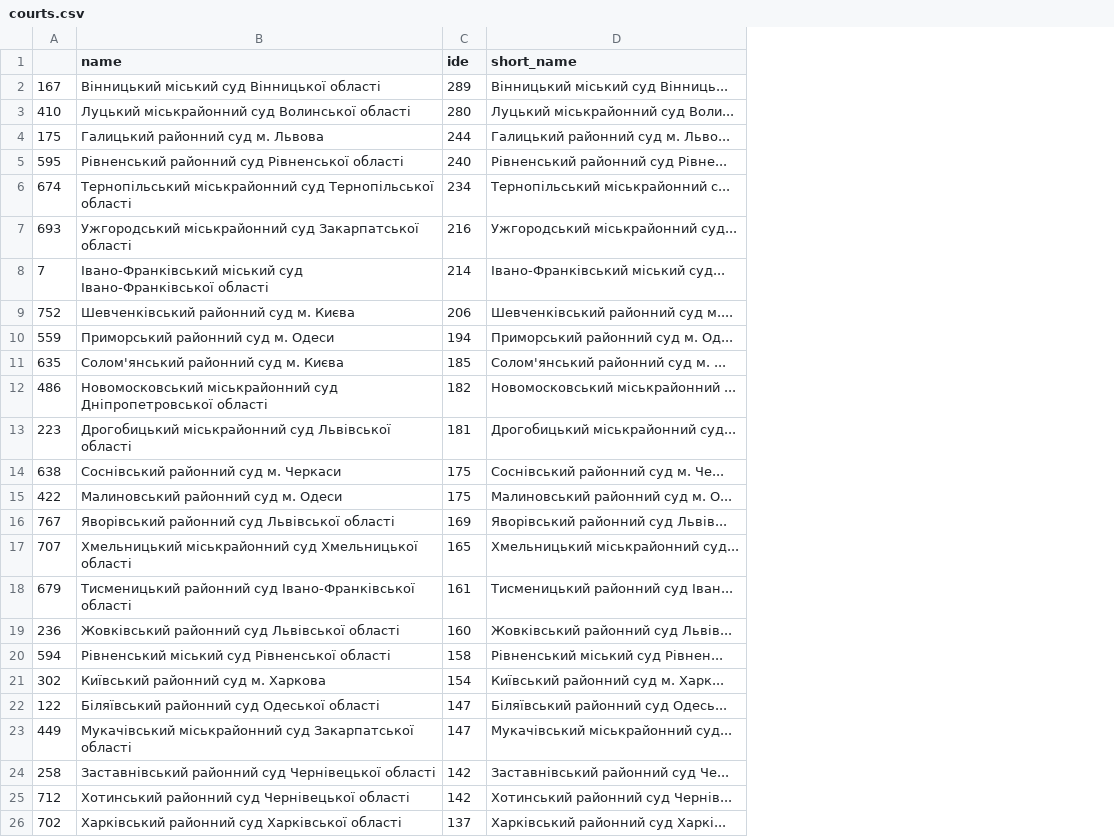
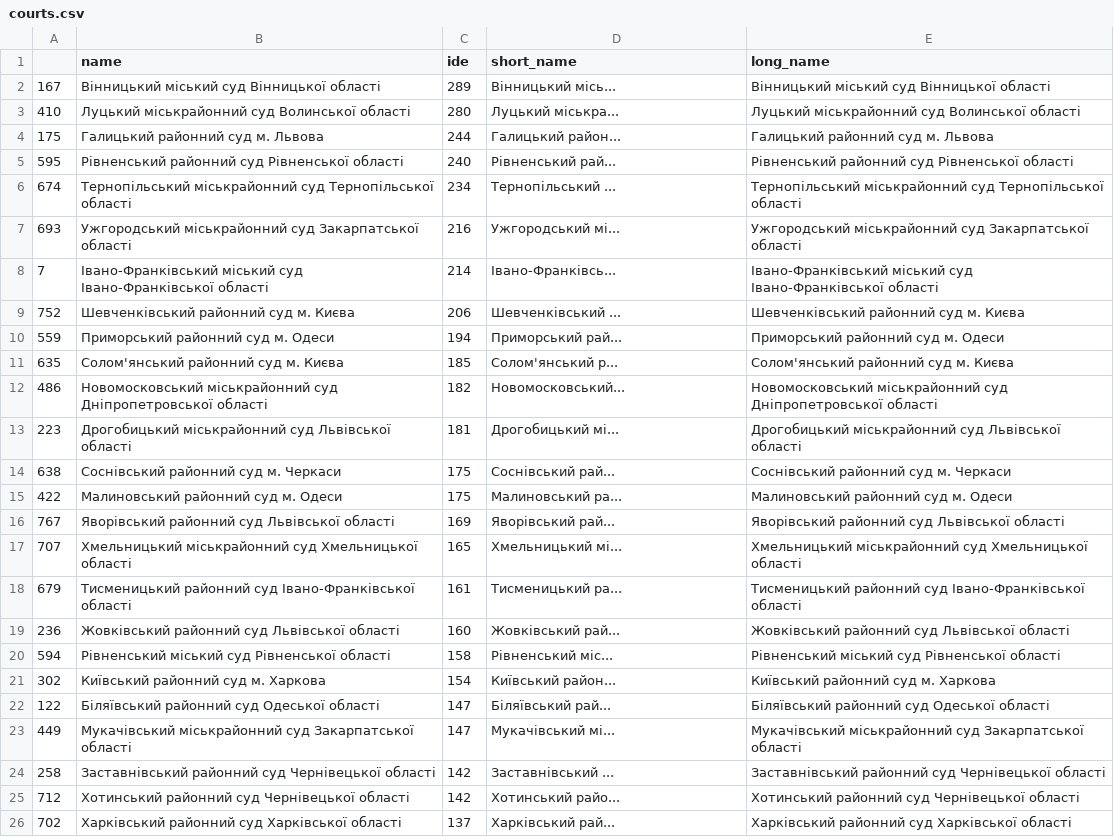
Before and after one commit to HubashovD/project, a CSV file: data/courts.csv, drawn as a sheet; the diff names each change by its address in the sheet, - before the commit and + after, or states it on an @@ line.

```diff
--- a/data/courts.csv
+++ b/data/courts.csv
+column E (long_name), rows 2-26: Вінницький міський суд Вінницької області | Луцький міськрайонний суд Волинської області | Галицький районний суд м. Львова | Рівненський районний суд Рівненської області | Тернопільський міськрайонний суд Тернопільської області | Ужгородський міськрайонний суд Закарпатської області | Івано-Франківський міський суд Івано-Франківської області | Шевченківський районний суд м. Києва | Приморський районний суд м. Одеси | Солом'янський районний суд м. Києва | Новомосковський міськрайонний суд Дніпропетровської області | Дрогобицький міськрайонний суд Львівської області | Соснівський районний суд м. Черкаси | Малиновський районний суд м. Одеси | Яворівський районний суд Львівської області | Хмельницький міськрайонний суд Хмельницької області | Тисменицький районний суд Івано-Франківської області | Жовківський районний суд Львівської області | Рівненський міський суд Рівненської області | Київський районний суд м. Харкова | Біляївський районний суд Одеської області | Мукачівський міськрайонний суд Закарпатської області | Заставнівський районний суд Чернівецької області | Хотинський районний суд Чернівецької області | Харківський районний суд Харківської області
-D2 (short_name): Вінницький міський суд Вінниць...
+D2 (short_name): Вінницький місь...
-D3 (short_name): Луцький міськрайонний суд Воли...
+D3 (short_name): Луцький міськра...
-D4 (short_name): Галицький районний суд м. Льво...
+D4 (short_name): Галицький район...
-D5 (short_name): Рівненський районний суд Рівне...
+D5 (short_name): Рівненський рай...
-D6 (short_name): Тернопільський міськрайонний с...
+D6 (short_name): Тернопільський ...
-D7 (short_name): Ужгородський міськрайонний суд...
+D7 (short_name): Ужгородський мі...
-D8 (short_name): Івано-Франківський міський суд...
+D8 (short_name): Івано-Франківсь...
-D9 (short_name): Шевченківський районний суд м....
+D9 (short_name): Шевченківський ...
-D10 (short_name): Приморський районний суд м. Од...
+D10 (short_name): Приморський рай...
-D11 (short_name): Солом'янський районний суд м. ...
+D11 (short_name): Солом'янський р...
-D12 (short_name): Новомосковський міськрайонний ...
+D12 (short_name): Новомосковський...
-D13 (short_name): Дрогобицький міськрайонний суд...
+D13 (short_name): Дрогобицький мі...
-D14 (short_name): Соснівський районний суд м. Че...
+D14 (short_name): Соснівський рай...
-D15 (short_name): Малиновський районний суд м. О...
+D15 (short_name): Малиновський ра...
-D16 (short_name): Яворівський районний суд Львів...
+D16 (short_name): Яворівський рай...
-D17 (short_name): Хмельницький міськрайонний суд...
+D17 (short_name): Хмельницький мі...
-D18 (short_name): Тисменицький районний суд Іван...
+D18 (short_name): Тисменицький ра...
-D19 (short_name): Жовківський районний суд Львів...
+D19 (short_name): Жовківський рай...
-D20 (short_name): Рівненський міський суд Рівнен...
+D20 (short_name): Рівненський міс...
-D21 (short_name): Київський районний суд м. Харк...
+D21 (short_name): Київський район...
-D22 (short_name): Біляївський районний суд Одесь...
+D22 (short_name): Біляївський рай...
-D23 (short_name): Мукачівський міськрайонний суд...
+D23 (short_name): Мукачівський мі...
-D24 (short_name): Заставнівський районний суд Че...
+D24 (short_name): Заставнівський ...
-D25 (short_name): Хотинський районний суд Чернів...
+D25 (short_name): Хотинський райо...
-D26 (short_name): Харківський районний суд Харкі...
+D26 (short_name): Харківський рай...
```
Also changed, not shown: data/regions.csv, 17 other files.
